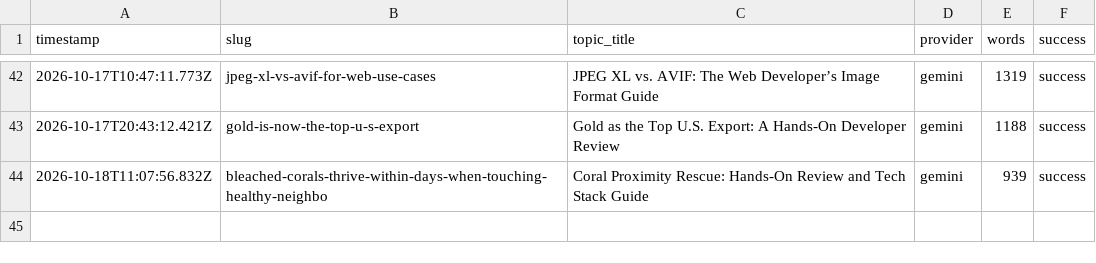
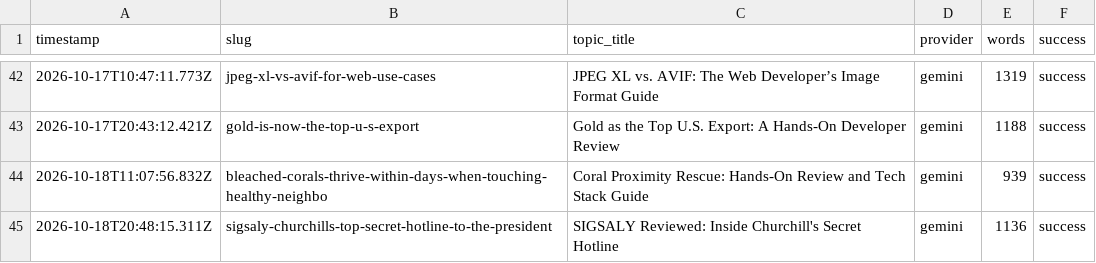
Before and after one commit to haxno2004-wq/aitoollab-autopilot, a CSV file: state/devtoolkit/log.csv, drawn as a sheet; only a part is shown, gaps mark what is left out.

```diff
--- a/state/devtoolkit/log.csv
+++ b/state/devtoolkit/log.csv
@@ -44 +44,2 @@ timestamp,slug,topic_title,provider,words,success
 2026-10-18T11:07:56.832Z,bleached-corals-thrive-within-days-when-touching-healthy-neighbo,Coral Proximity Rescue: Hands-On Review and Tech Stack Guide,gemini,939,success
+2026-10-18T20:48:15.311Z,sigsaly-churchills-top-secret-hotline-to-the-president,SIGSALY Reviewed: Inside Churchill's Secret Hotline,gemini,1136,success
```
Also changed, not shown: 6 other files.
